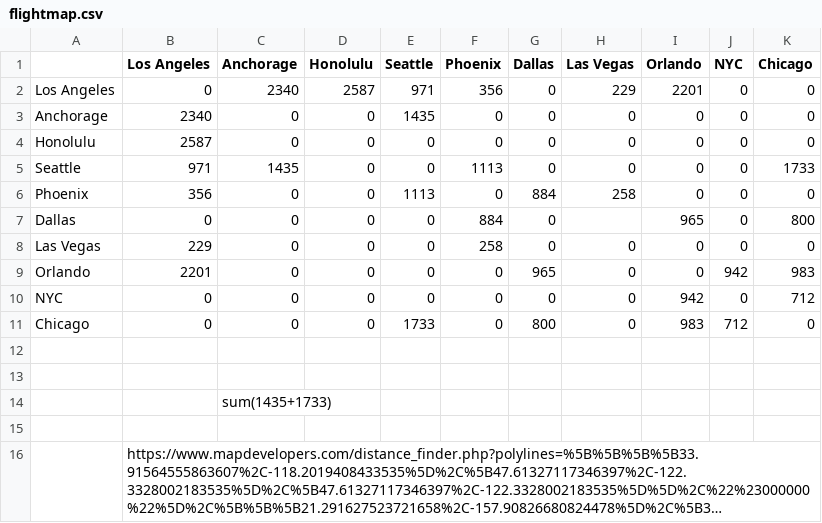
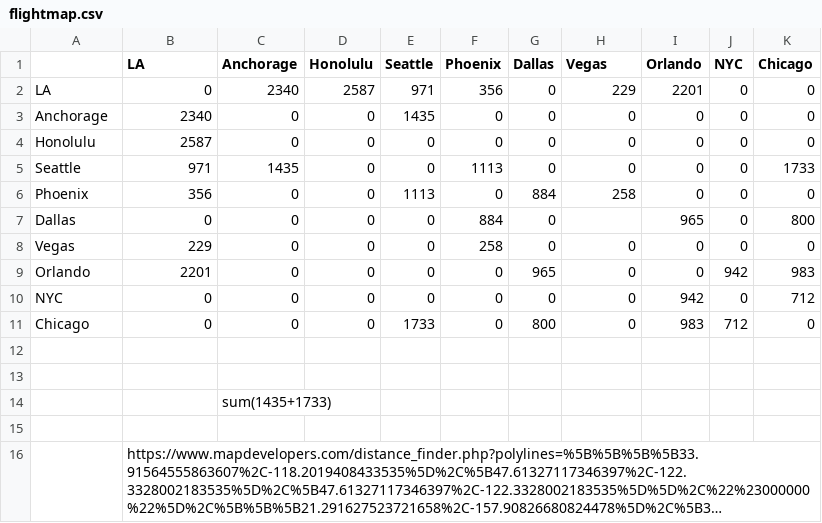
Before and after one commit to Batcastle/CSCI-183-Project, a CSV file: flightmap.csv, drawn as a sheet; long unchanged cells end in ….

```diff
--- a/flightmap.csv
+++ b/flightmap.csv
@@ -1,3 +1,3 @@
-,Los Angeles,Anchorage,Honolulu,Seattle,Phoenix,Dallas,Las Vegas,Orlando,NYC,Chicago
-Los Angeles,0,2340,2587,971,356,0,229,2201,0,0
+,LA,Anchorage,Honolulu,Seattle,Phoenix,Dallas,Vegas,Orlando,NYC,Chicago
+LA,0,2340,2587,971,356,0,229,2201,0,0
 Anchorage,2340,0,0,1435,0,0,0,0,0,0
@@ -7,3 +7,3 @@ Phoenix,356,0,0,1113,0,884,258,0,0,0
 Dallas,0,0,0,0,884,0,,965,0,800
-Las Vegas,229,0,0,0,258,0,0,0,0,0
+Vegas,229,0,0,0,258,0,0,0,0,0
 Orlando,2201,0,0,0,0,965,0,0,942,983
```
Also changed, not shown: 4 other files.
